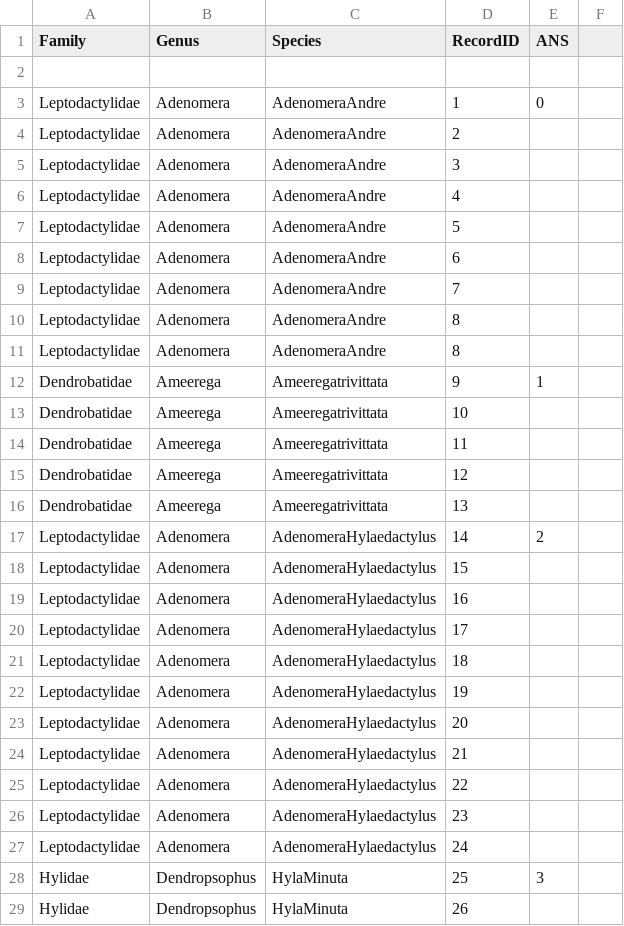
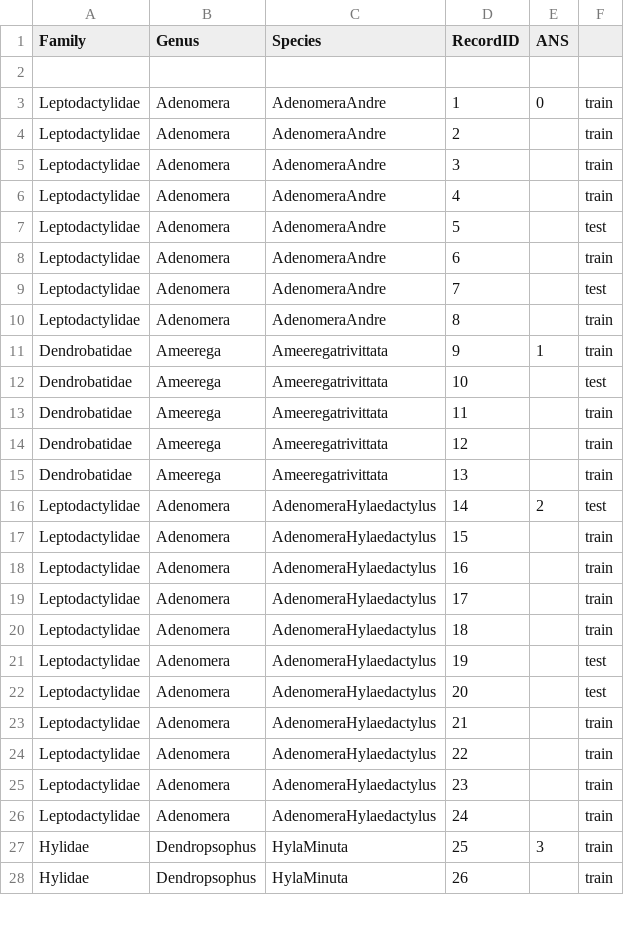
Before and after one commit to vosferatu/IART, a CSV file: python/species.csv, drawn as a sheet; only a part is shown; the diff covers the shown part only.

Commit message:
final touch

```diff
--- a/python/species.csv
+++ b/python/species.csv
@@ -3,27 +3,26 @@ Family,Genus,Species,RecordID,ANS
-Leptodactylidae,Adenomera,AdenomeraAndre,1,0
-Leptodactylidae,Adenomera,AdenomeraAndre,2,
-Leptodactylidae,Adenomera,AdenomeraAndre,3,
-Leptodactylidae,Adenomera,AdenomeraAndre,4,
-Leptodactylidae,Adenomera,AdenomeraAndre,5,
-Leptodactylidae,Adenomera,AdenomeraAndre,6,
-Leptodactylidae,Adenomera,AdenomeraAndre,7,
-Leptodactylidae,Adenomera,AdenomeraAndre,8,
-Leptodactylidae,Adenomera,AdenomeraAndre,8,
-Dendrobatidae,Ameerega,Ameeregatrivittata,9,1
-Dendrobatidae,Ameerega,Ameeregatrivittata,10,
-Dendrobatidae,Ameerega,Ameeregatrivittata,11,
-Dendrobatidae,Ameerega,Ameeregatrivittata,12,
-Dendrobatidae,Ameerega,Ameeregatrivittata,13,
-Leptodactylidae,Adenomera,AdenomeraHylaedactylus,14,2
-Leptodactylidae,Adenomera,AdenomeraHylaedactylus,15,
-Leptodactylidae,Adenomera,AdenomeraHylaedactylus,16,
-Leptodactylidae,Adenomera,AdenomeraHylaedactylus,17,
-Leptodactylidae,Adenomera,AdenomeraHylaedactylus,18,
-Leptodactylidae,Adenomera,AdenomeraHylaedactylus,19,
-Leptodactylidae,Adenomera,AdenomeraHylaedactylus,20,
-Leptodactylidae,Adenomera,AdenomeraHylaedactylus,21,
-Leptodactylidae,Adenomera,AdenomeraHylaedactylus,22,
-Leptodactylidae,Adenomera,AdenomeraHylaedactylus,23,
-Leptodactylidae,Adenomera,AdenomeraHylaedactylus,24,
-Hylidae,Dendropsophus,HylaMinuta,25,3
-Hylidae,Dendropsophus,HylaMinuta,26,
+Leptodactylidae,Adenomera,AdenomeraAndre,1,0,train
+Leptodactylidae,Adenomera,AdenomeraAndre,2,,train
+Leptodactylidae,Adenomera,AdenomeraAndre,3,,train
+Leptodactylidae,Adenomera,AdenomeraAndre,4,,train
+Leptodactylidae,Adenomera,AdenomeraAndre,5,,test
+Leptodactylidae,Adenomera,AdenomeraAndre,6,,train
+Leptodactylidae,Adenomera,AdenomeraAndre,7,,test
+Leptodactylidae,Adenomera,AdenomeraAndre,8,,train
+Dendrobatidae,Ameerega,Ameeregatrivittata,9,1,train
+Dendrobatidae,Ameerega,Ameeregatrivittata,10,,test
+Dendrobatidae,Ameerega,Ameeregatrivittata,11,,train
+Dendrobatidae,Ameerega,Ameeregatrivittata,12,,train
+Dendrobatidae,Ameerega,Ameeregatrivittata,13,,train
+Leptodactylidae,Adenomera,AdenomeraHylaedactylus,14,2,test
+Leptodactylidae,Adenomera,AdenomeraHylaedactylus,15,,train
+Leptodactylidae,Adenomera,AdenomeraHylaedactylus,16,,train
+Leptodactylidae,Adenomera,AdenomeraHylaedactylus,17,,train
+Leptodactylidae,Adenomera,AdenomeraHylaedactylus,18,,train
+Leptodactylidae,Adenomera,AdenomeraHylaedactylus,19,,test
+Leptodactylidae,Adenomera,AdenomeraHylaedactylus,20,,test
+Leptodactylidae,Adenomera,AdenomeraHylaedactylus,21,,train
+Leptodactylidae,Adenomera,AdenomeraHylaedactylus,22,,train
+Leptodactylidae,Adenomera,AdenomeraHylaedactylus,23,,train
+Leptodactylidae,Adenomera,AdenomeraHylaedactylus,24,,train
+Hylidae,Dendropsophus,HylaMinuta,25,3,train
+Hylidae,Dendropsophus,HylaMinuta,26,,train
```
Also changed, not shown: 34 edited cells elsewhere in this file.
